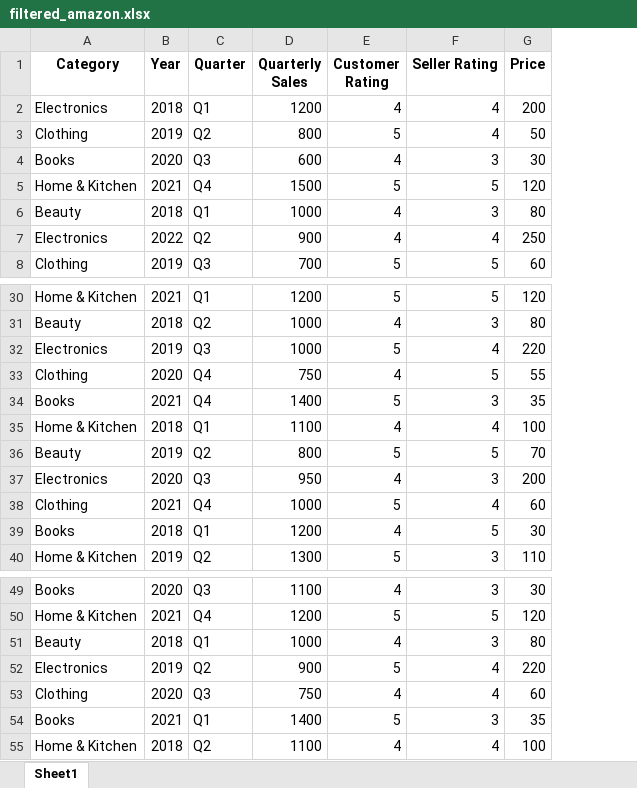
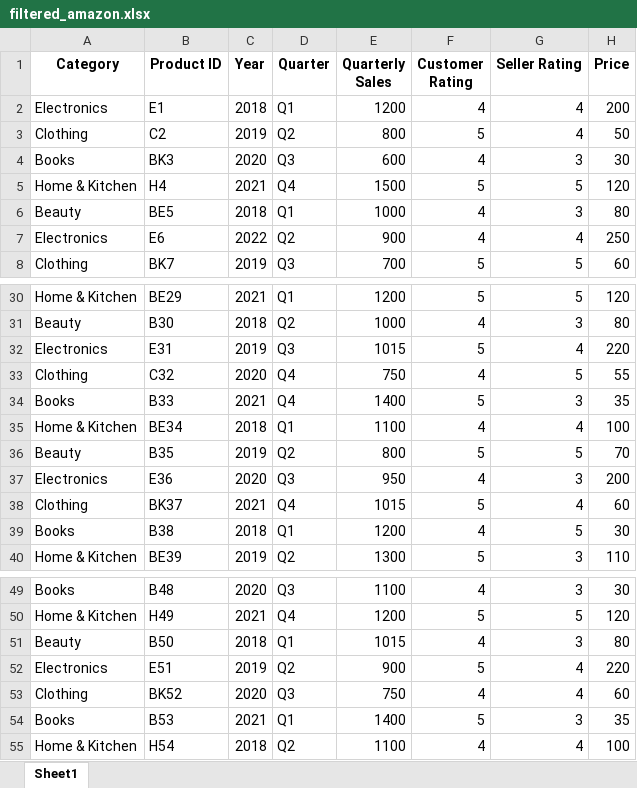
Before and after one commit to datpetr/amazon_products, an Excel workbook: data/filtered/filtered_amazon.xlsx, sheet Sheet1, drawn as a sheet; only a part is shown, gaps mark what is left out; values as stored, in another font and other column widths than the file's, no borders; addresses are those after the commit; the diff names each change by its address in the sheet, - before the commit and + after, or states it on an @@ line.

Commit message:
final correction in column "Product ID"

```diff
--- a/data/filtered/filtered_amazon.xlsx (sheet Sheet1)
+++ b/data/filtered/filtered_amazon.xlsx (sheet Sheet1)
+column B (Product ID), rows 2-8: E1 | C2 | BK3 | H4 | BE5 | E6 | BK7; rows 30-40: BE29 | B30 | E31 | C32 | B33 | BE34 | B35 | E36 | BK37 | B38 | BE39; rows 49-55: B48 | H49 | B50 | E51 | BK52 | B53 | H54
-E32 (Quarterly Sales): 1000
+E32 (Quarterly Sales): 1015
-E38 (Quarterly Sales): 1000
+E38 (Quarterly Sales): 1015
-E51 (Quarterly Sales): 1000
+E51 (Quarterly Sales): 1015
```
Also changed, not shown: 2 other files.
